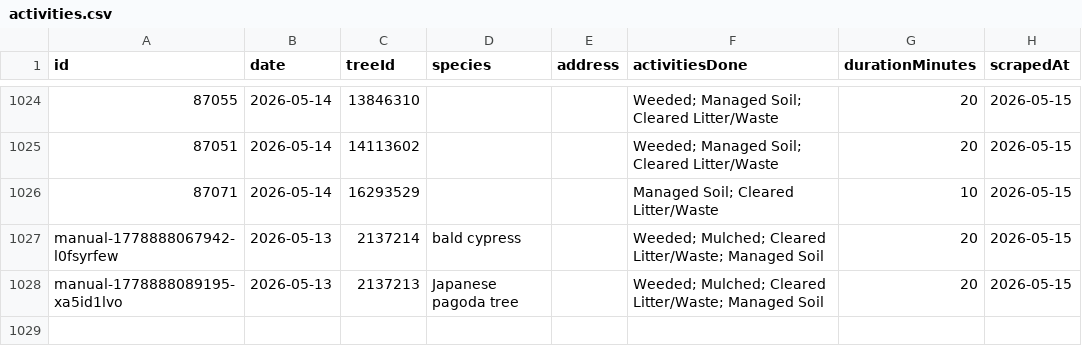
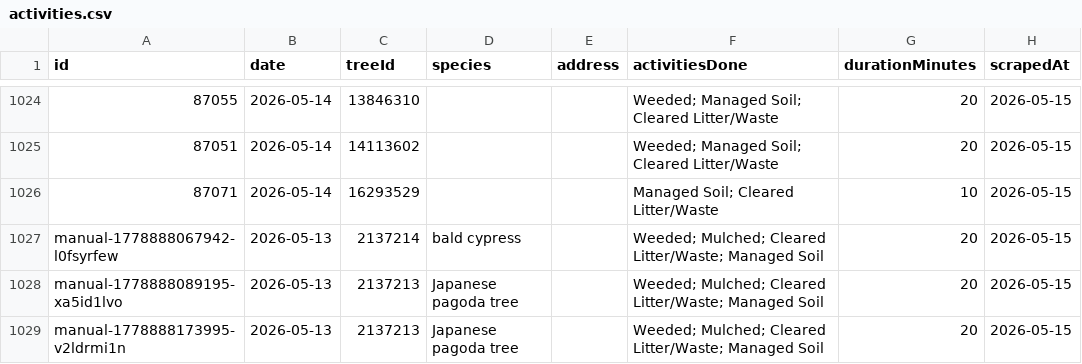
Before and after one commit to hadas-lesecologycenter/nyc-tree-dashboard, a CSV file: data/activities.csv, drawn as a sheet; only a part is shown, gaps mark what is left out; the diff names each change by its address in the sheet, - before the commit and + after, or states it on an @@ line.

Commit message:
Manual care 2026-05-15 (4)

```diff
--- a/data/activities.csv
+++ b/data/activities.csv
+row 1029: manual-1778888173995-v2ldrmi1n | 2026-05-13 | 2137213 | Japanese pagoda tree |  | Weeded; Mulched; Cleared Litter/Waste; Managed Soil | 20 | 2026-05-15
```
